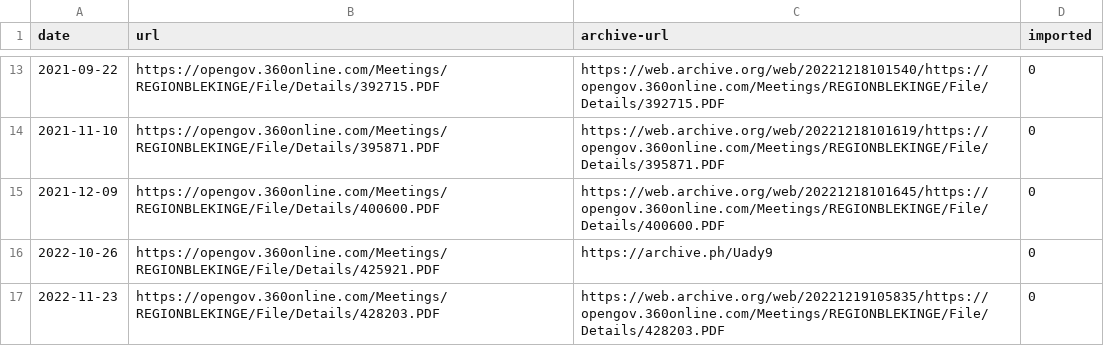
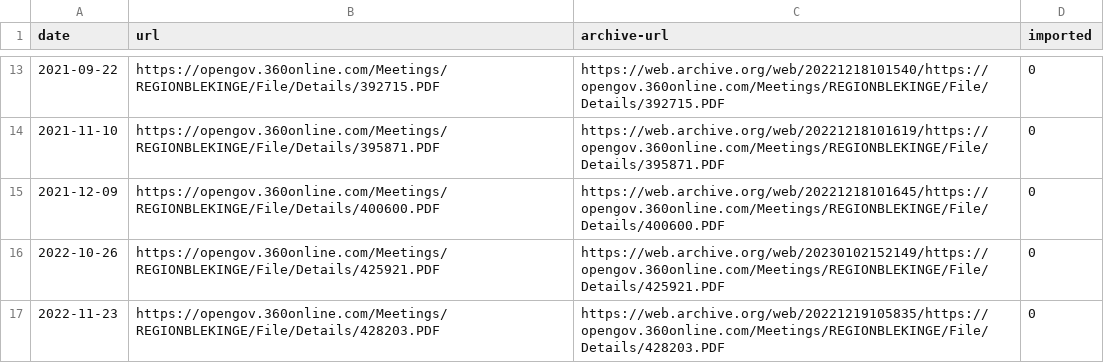
Before and after one commit to miroli/swedish-local-council-protocols, a CSV file: data/region-blekinge.csv, drawn as a sheet; only a part is shown, gaps mark what is left out.

Commit message:
switch archiving service for blekinge

```diff
--- a/data/region-blekinge.csv
+++ b/data/region-blekinge.csv
@@ -15,3 +15,3 @@ date,url,archive-url,imported
 2021-12-09,https://opengov.360online.com/Meetings/REGIONBLEKINGE/File/Details/400600.PDF,https://web.archive.org/web/20221218101645/https://opengov.360online.com/Meetings/REGIONBLEKINGE/File/Details/400600.PDF,0
-2022-10-26,https://opengov.360online.com/Meetings/REGIONBLEKINGE/File/Details/425921.PDF,https://archive.ph/Uady9,0
+2022-10-26,https://opengov.360online.com/Meetings/REGIONBLEKINGE/File/Details/425921.PDF,https://web.archive.org/web/20230102152149/https://opengov.360online.com/Meetings/REGIONBLEKINGE/File/Details/425921.PDF,0
 2022-11-23,https://opengov.360online.com/Meetings/REGIONBLEKINGE/File/Details/428203.PDF,https://web.archive.org/web/20221219105835/https://opengov.360online.com/Meetings/REGIONBLEKINGE/File/Details/428203.PDF,0
```
